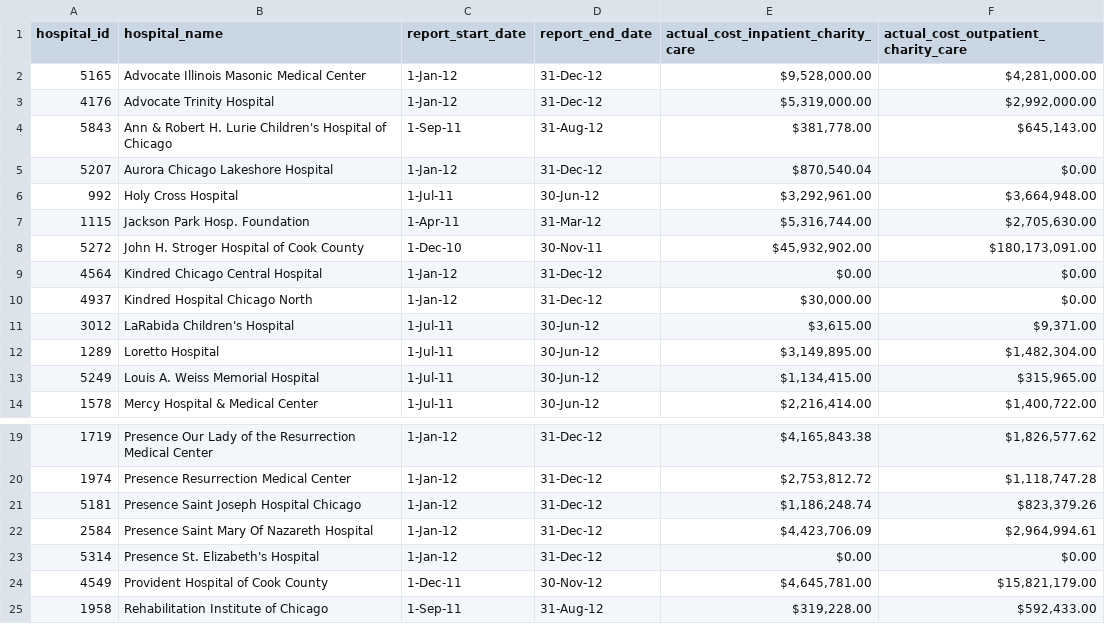
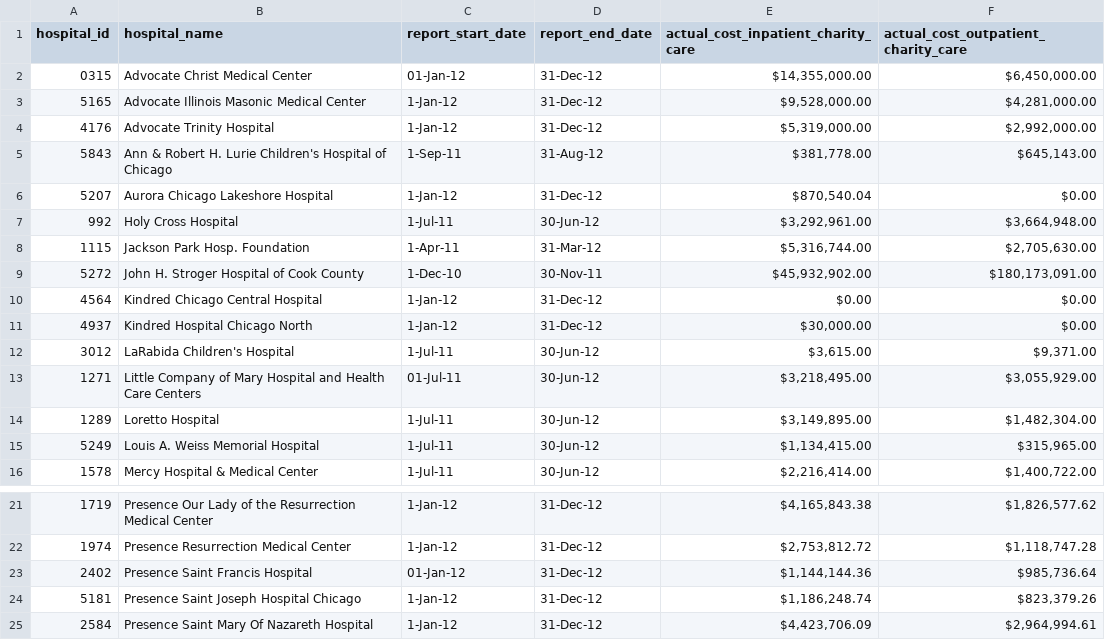
Before and after one commit to smartchicago/chicago-atlas, a CSV file: db/import/hospital_stats_cost_charity_care.csv, drawn as a sheet; only a part is shown, gaps mark what is left out; the shorter side is filled out with more unchanged rows.

Commit message:
New hospitals, cost charity care CSV

```diff
--- a/db/import/hospital_stats_cost_charity_care.csv
+++ b/db/import/hospital_stats_cost_charity_care.csv
@@ -1,2 +1,3 @@
 hospital_id,hospital_name,report_start_date,report_end_date,actual_cost_inpatient_charity_care,actual_cost_outpatient_charity_care
+0315,Advocate Christ Medical Center,01-Jan-12,31-Dec-12,"$14,355,000.00","$6,450,000.00"
 5165,Advocate Illinois Masonic Medical Center,1-Jan-12,31-Dec-12,"$9,528,000.00 ","$4,281,000.00 "
@@ -11,2 +12,3 @@ hospital_id,hospital_name,report_start_date,report_end_date,actual_cost_inpatien
 3012,LaRabida Children's Hospital,1-Jul-11,30-Jun-12,"$3,615.00 ","$9,371.00 "
+1271,Little Company of Mary Hospital and Health Care Centers,01-Jul-11,30-Jun-12,"$3,218,495.00","$3,055,929.00"
 1289,Loretto Hospital,1-Jul-11,30-Jun-12,"$3,149,895.00 ","$1,482,304.00 "
@@ -20,2 +22,3 @@ hospital_id,hospital_name,report_start_date,report_end_date,actual_cost_inpatien
 1974,Presence Resurrection Medical Center,1-Jan-12,31-Dec-12,"$2,753,812.72 ","$1,118,747.28 "
+2402,Presence Saint Francis Hospital,01-Jan-12,31-Dec-12,"$1,144,144.36","$985,736.64"
 5181,Presence Saint Joseph Hospital Chicago,1-Jan-12,31-Dec-12,"$1,186,248.74 ","$823,379.26 "
```
